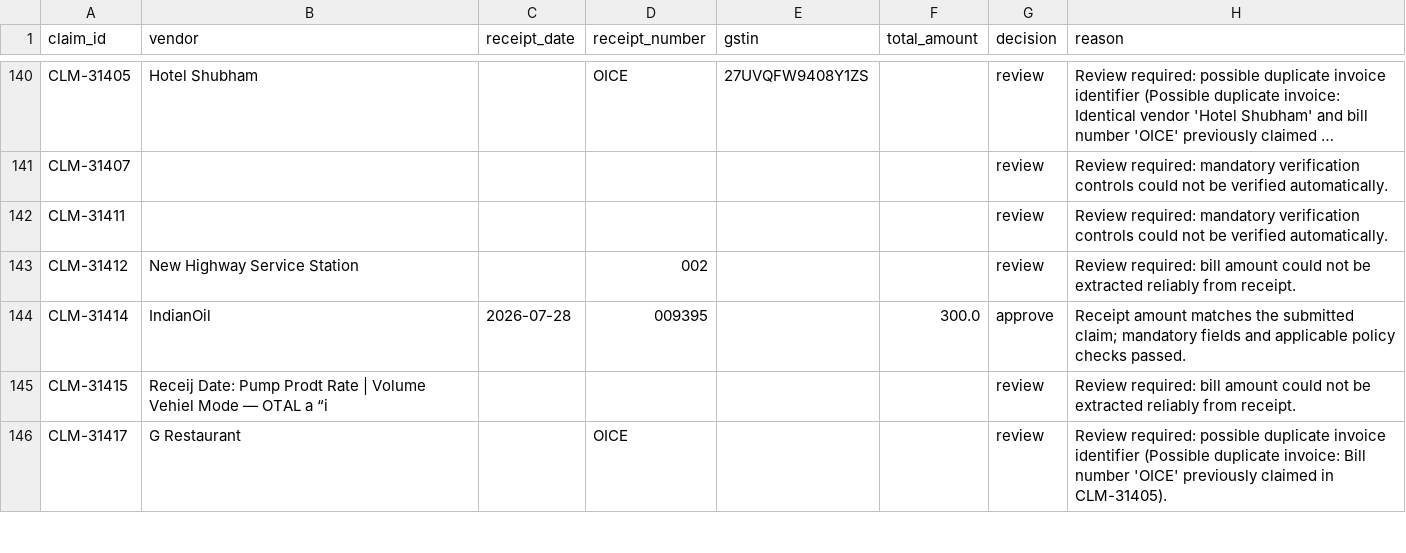
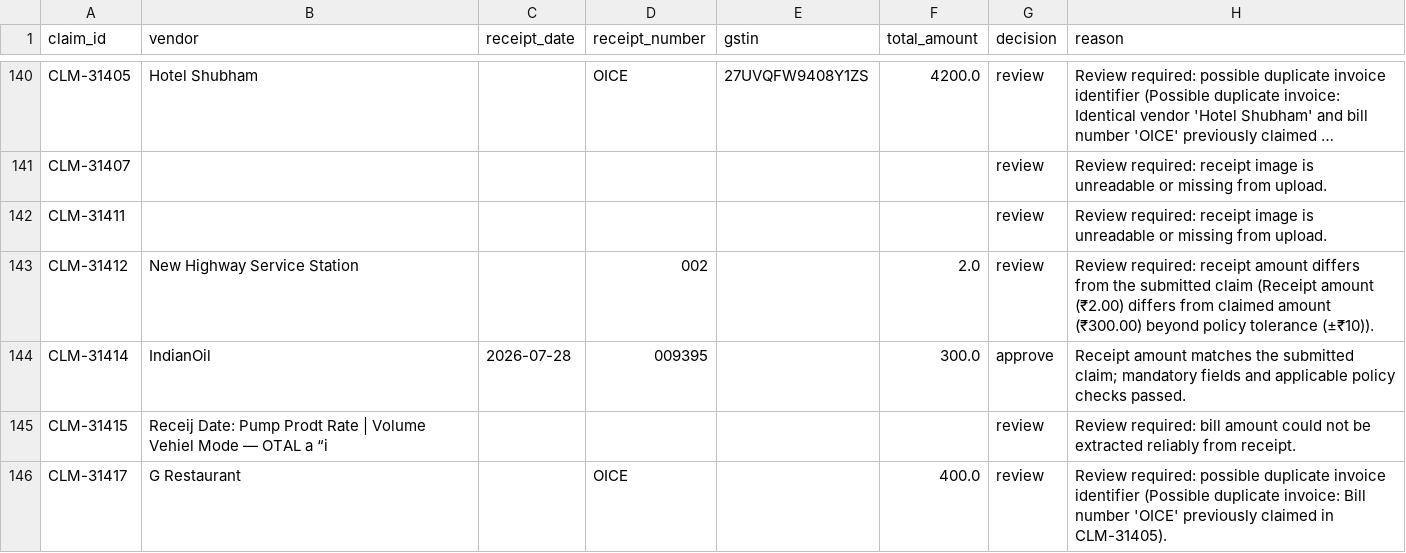
Before and after one commit to AbhijeetArunGore/Tarang-Receipt-Intelligence, a CSV file: predictions.csv, drawn as a sheet; only a part is shown, gaps mark what is left out; long unchanged cells end in …; the diff covers the shown part only; the diff names each change by its address in the sheet, - before the commit and + after, or states it on an @@ line.

```diff
--- a/predictions.csv
+++ b/predictions.csv
-F140 (total_amount): (empty)
+F140 (total_amount): 4200.0
-H141:H142 (reason): Review required: mandatory verification controls could not be verified automatically.
+H141:H142 (reason): Review required: receipt image is unreadable or missing from upload.
-F143 (total_amount): (empty)
+F143 (total_amount): 2.0
-H143 (reason): Review required: bill amount could not be extracted reliably from receipt.
+H143 (reason): Review required: receipt amount differs from the submitted claim (Receipt amount (₹2.00) differs from claimed amount (₹300.00) beyond policy tolerance (±₹10)).
-F146 (total_amount): (empty)
+F146 (total_amount): 400.0
```
Also changed, not shown: 137 edited cells elsewhere in this file, 2 other files.
